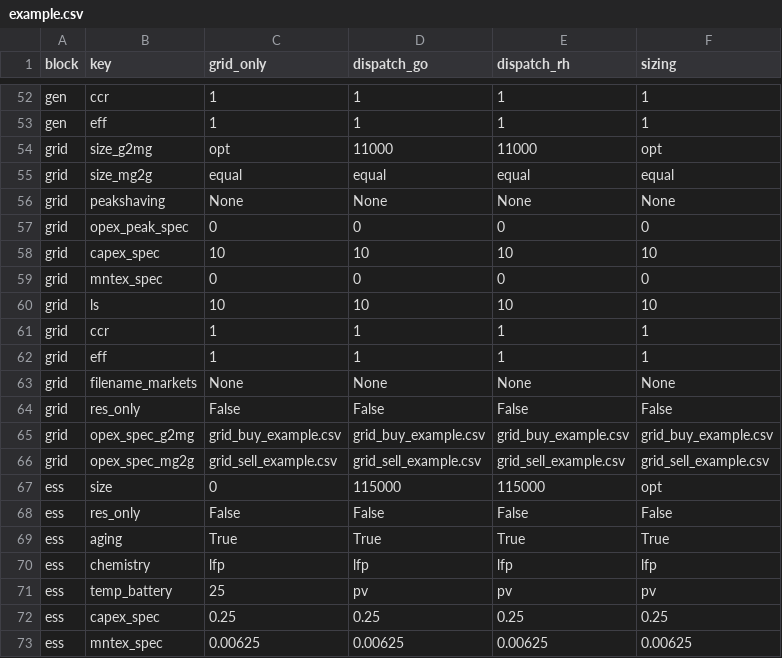
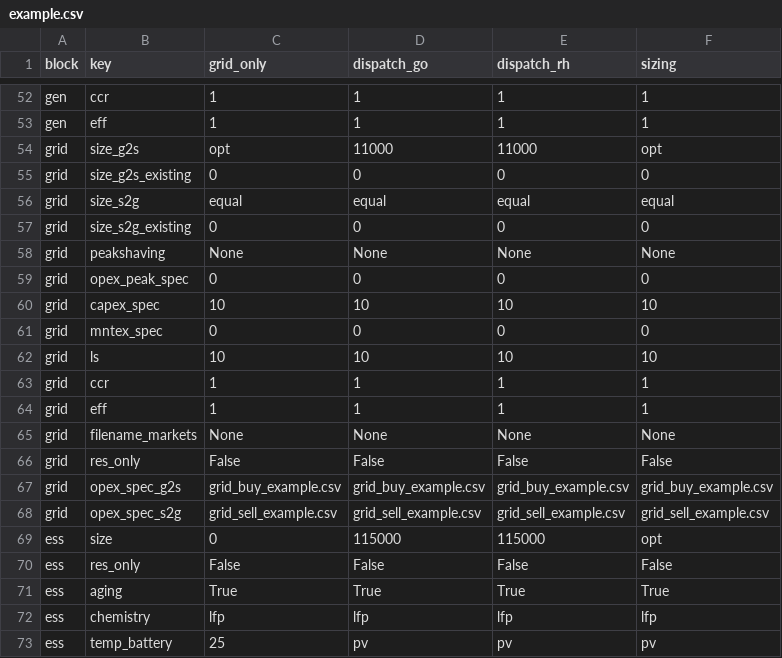
Before and after one commit to TUMFTM/REVOL-E-TION, a CSV file: input/scenarios/example.csv, drawn as a sheet; only a part is shown, gaps mark what is left out; the shorter side is filled out with more unchanged rows.

```diff
--- a/input/scenarios/example.csv
+++ b/input/scenarios/example.csv
@@ -53,4 +53,6 @@ gen,ccr,1,1,1,1
 gen,eff,1,1,1,1
-grid,size_g2mg,opt,11000,11000,opt
-grid,size_mg2g,equal,equal,equal,equal
+grid,size_g2s,opt,11000,11000,opt
+grid,size_g2s_existing,0,0,0,0
+grid,size_s2g,equal,equal,equal,equal
+grid,size_s2g_existing,0,0,0,0
 grid,peakshaving,None,None,None,None
@@ -64,4 +66,4 @@ grid,filename_markets,None,None,None,None
 grid,res_only,False,False,False,False
-grid,opex_spec_g2mg,grid_buy_example.csv,grid_buy_example.csv,grid_buy_example.csv,grid_buy_example.csv
-grid,opex_spec_mg2g,grid_sell_example.csv,grid_sell_example.csv,grid_sell_example.csv,grid_sell_example.csv
+grid,opex_spec_g2s,grid_buy_example.csv,grid_buy_example.csv,grid_buy_example.csv,grid_buy_example.csv
+grid,opex_spec_s2g,grid_sell_example.csv,grid_sell_example.csv,grid_sell_example.csv,grid_sell_example.csv
 ess,size,0,115000,115000,opt
```
Also changed, not shown: 6 other files.
